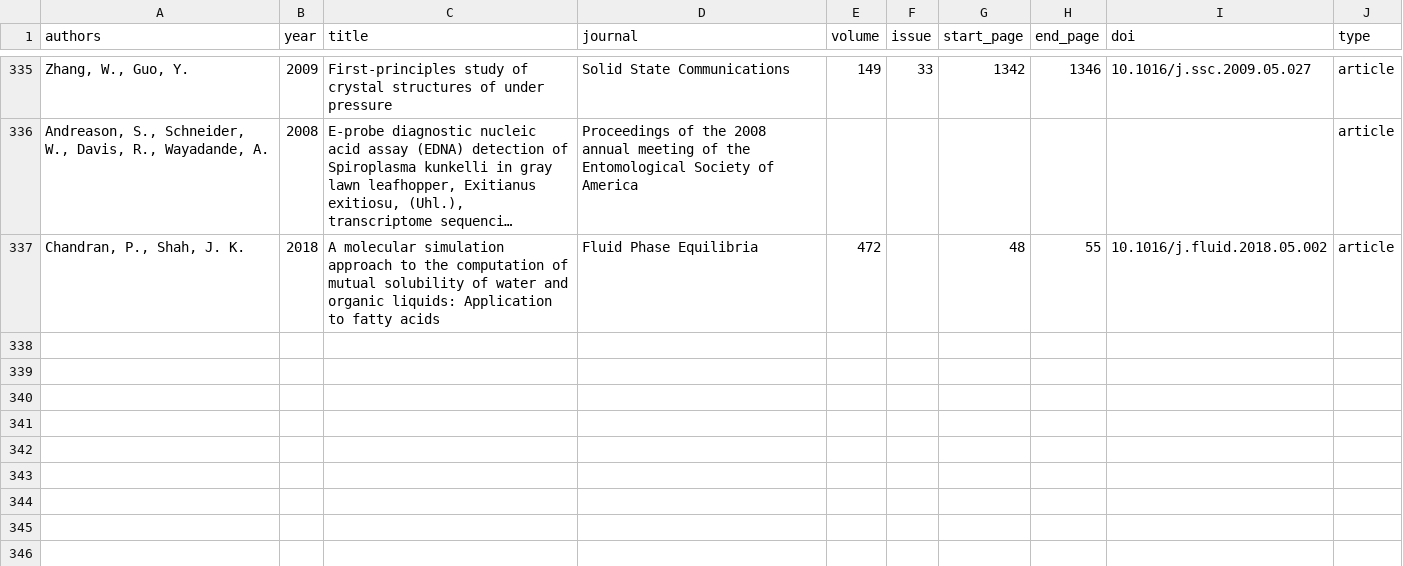
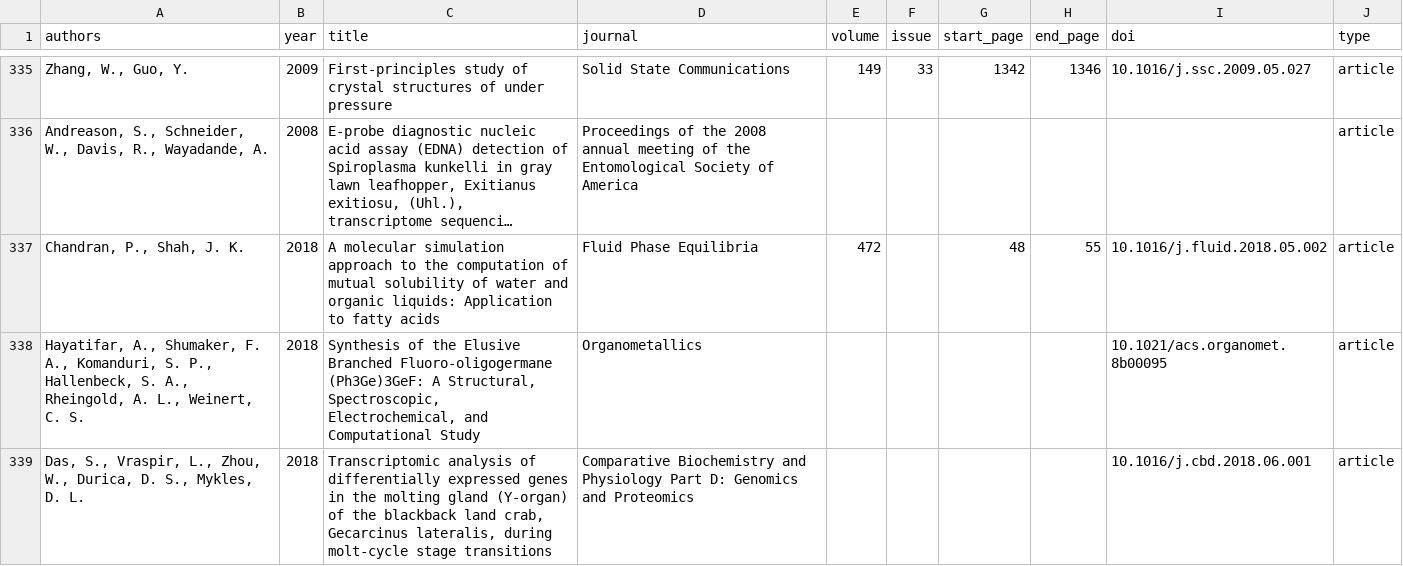
Before and after one commit to OSU-HPCC/publications, a CSV file: articles.csv, drawn as a sheet; only a part is shown, gaps mark what is left out; long unchanged cells end in …; the diff names each change by its address in the sheet, - before the commit and + after, or states it on an @@ line.

Commit message:
Add new publictions

```diff
--- a/articles.csv
+++ b/articles.csv
+row 338: Hayatifar, A., Shumaker, F. A., Komanduri, S. P., Hallenbeck, S. A., Rheingold, A. L., Weinert, C. S. | 2018 | Synthesis of the Elusive Branched Fluoro-oligogermane (Ph3Ge)3GeF: A Structural, Spectroscopic, Electrochemical, and Computational Study | Organometallics |  |  |  |  | 10.1021/acs.organomet.8b00095 | article
+row 339: Das, S., Vraspir, L., Zhou, W., Durica, D. S., Mykles, D. L. | 2018 | Transcriptomic analysis of differentially expressed genes in the molting gland (Y-organ) of the blackback land crab, Gecarcinus lateralis, during molt-cycle stage transitions | Comparative Biochemistry and Physiology Part D: Genomics and Proteomics |  |  |  |  | 10.1016/j.cbd.2018.06.001 | article
```
